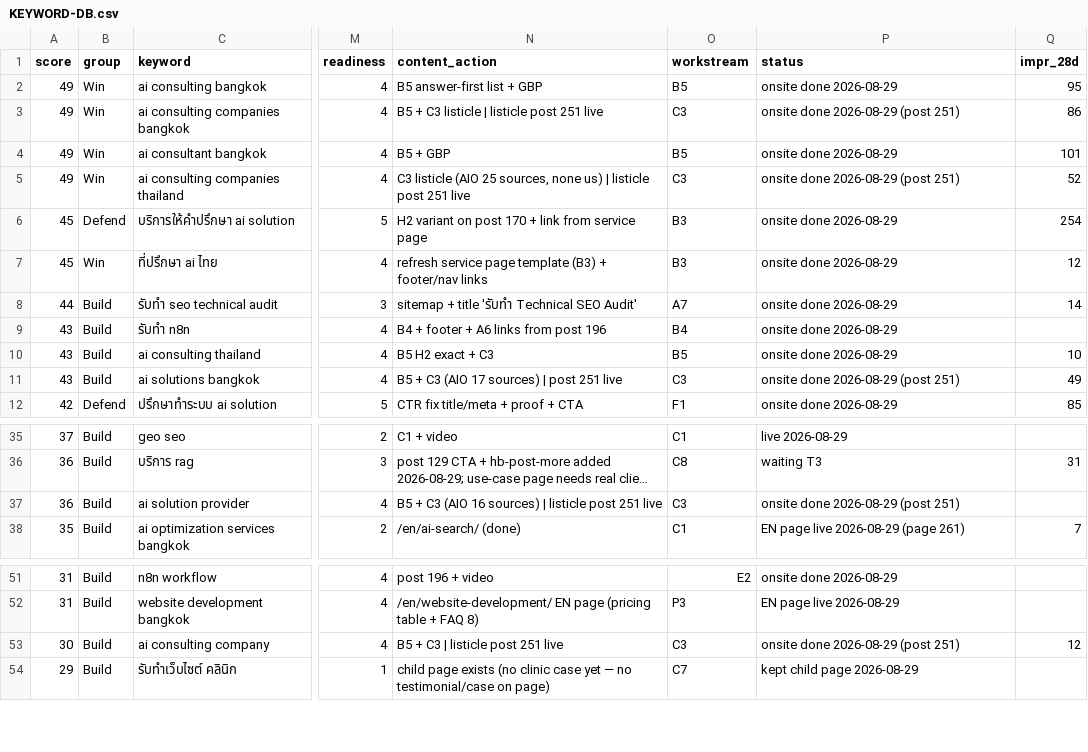
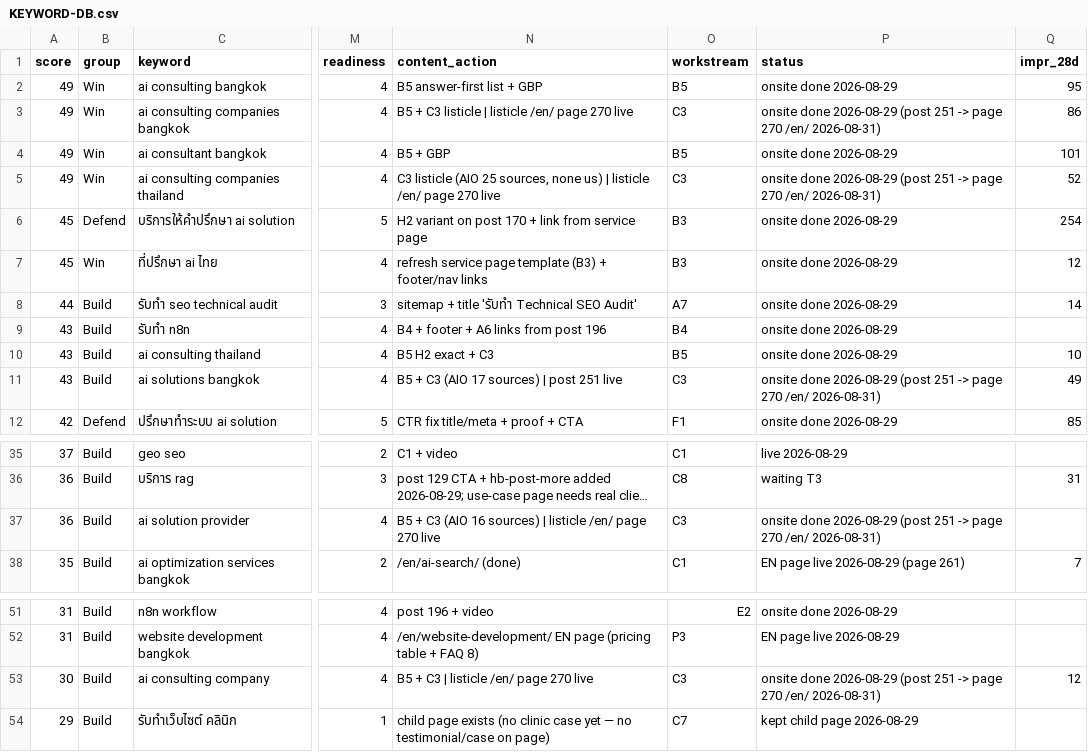
Before and after one commit to tumthaweewat/hashbox-landing-v2, a CSV file: docs/seo-plan-2026-08-service-restructure/KEYWORD-DB.csv, drawn as a sheet; only a part is shown, gaps mark what is left out; long unchanged cells end in …; the diff names each change by its address in the sheet, - before the commit and + after, or states it on an @@ line.

Commit message:
docs: log ย้าย listicle EN post 251 → page 270 /en/ + KEYWORD-DB ชี้ URL ใหม่

```diff
--- a/docs/seo-plan-2026-08-service-restructure/KEYWORD-DB.csv
+++ b/docs/seo-plan-2026-08-service-restructure/KEYWORD-DB.csv
-N3 (content_action): B5 + C3 listicle | listicle post 251 live
+N3 (content_action): B5 + C3 listicle | listicle /en/ page 270 live
-P3 (status): …2026-08-29 (post 251)
+P3 (status): …2026-08-29 (post 251 -> page 270 /en/ 2026-08-31)
-N5 (content_action): …| listicle post 251 live
+N5 (content_action): …| listicle /en/ page 270 live
-P5 (status): …2026-08-29 (post 251)
+P5 (status): …2026-08-29 (post 251 -> page 270 /en/ 2026-08-31)
-P11 (status): …2026-08-29 (post 251)
+P11 (status): …2026-08-29 (post 251 -> page 270 /en/ 2026-08-31)
-N37 (content_action): …| listicle post 251 live
+N37 (content_action): …| listicle /en/ page 270 live
-P37 (status): …2026-08-29 (post 251)
+P37 (status): …2026-08-29 (post 251 -> page 270 /en/ 2026-08-31)
-N53 (content_action): B5 + C3 | listicle post 251 live
+N53 (content_action): B5 + C3 | listicle /en/ page 270 live
-P53 (status): …2026-08-29 (post 251)
+P53 (status): …2026-08-29 (post 251 -> page 270 /en/ 2026-08-31)
```
Also changed, not shown: 1 other file.
